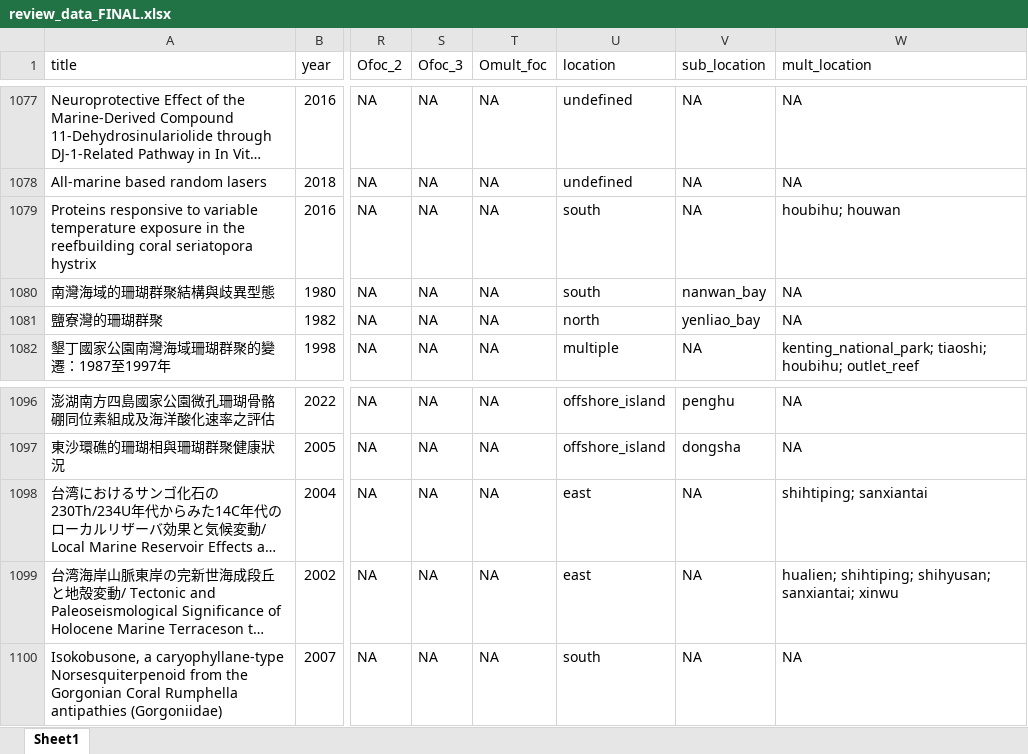
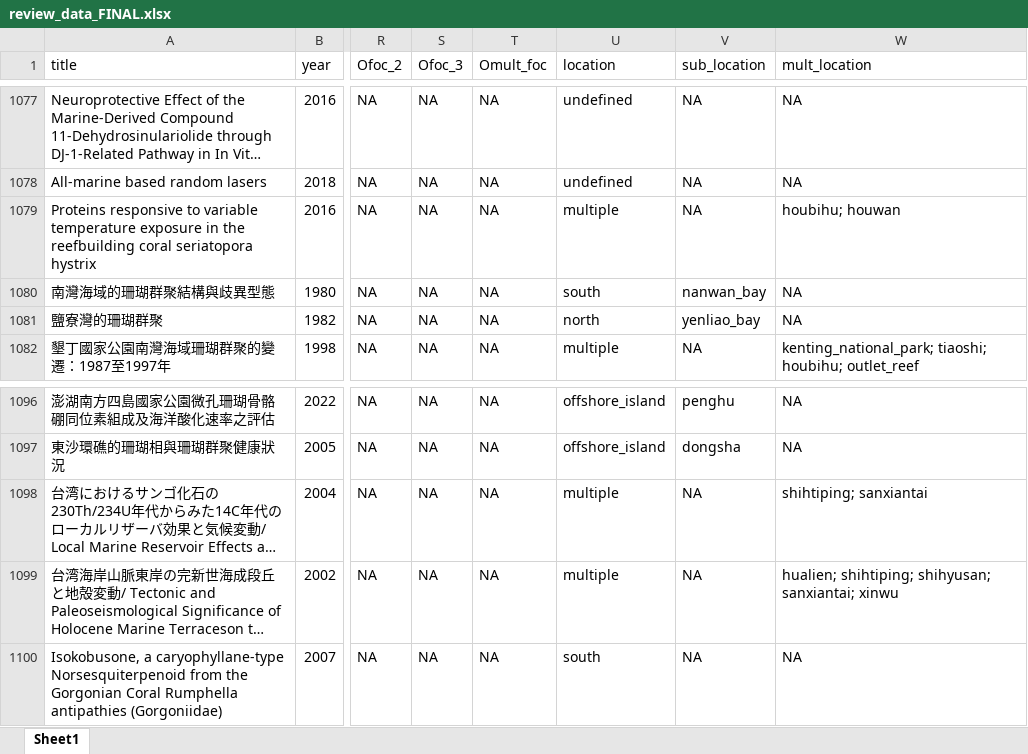
Before and after one commit to CJ-McRae/Coral-Systematic-Review-, an Excel workbook: review_data_FINAL.xlsx, sheet Sheet1, drawn as a sheet; only a part is shown, gaps mark what is left out; long unchanged cells end in …; values as stored, in another font and other column widths than the file's, no borders; the diff names each change by its address in the sheet, - before the commit and + after, or states it on an @@ line.

```diff
--- a/review_data_FINAL.xlsx (sheet Sheet1)
+++ b/review_data_FINAL.xlsx (sheet Sheet1)
-U1079 (location): south
+U1079 (location): multiple
-U1098:U1099 (location): east
+U1098:U1099 (location): multiple
```
Also changed, not shown: 1 other file.
